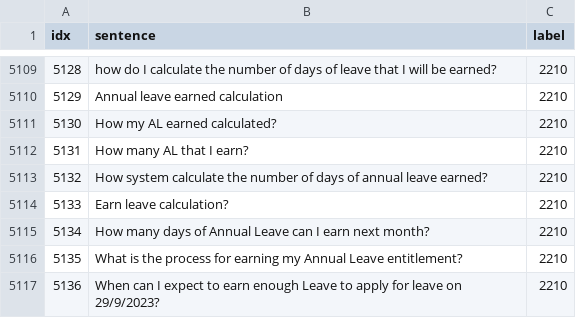
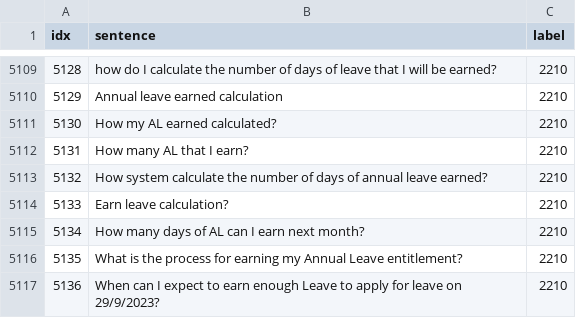
Before and after one commit to KaWengNg/DataSet, a CSV file: train_LMS.csv, drawn as a sheet; only a part is shown, gaps mark what is left out; the diff covers the shown part only.

```diff
--- a/train_LMS.csv
+++ b/train_LMS.csv
@@ -5114,3 +5114,3 @@ idx,sentence,label
 5133,Earn leave calculation?,2210
-5134,How many days of Annual Leave can I earn next month?,2210
+5134,How many days of AL can I earn next month?,2210
 5135,What is the process for earning my Annual Leave entitlement?,2210
```
Also changed, not shown: 8 edited cells elsewhere in this file.
